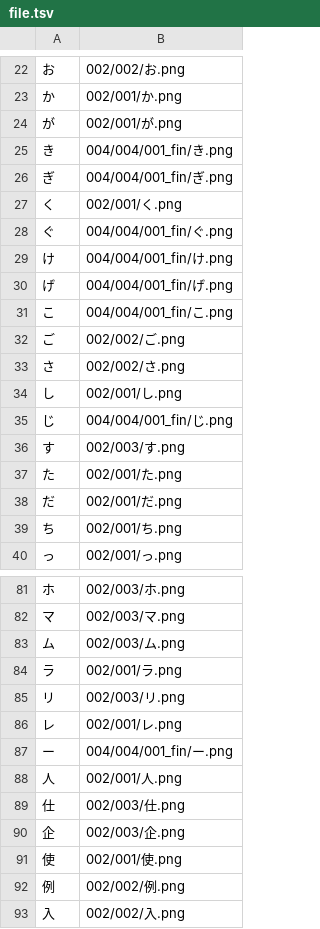
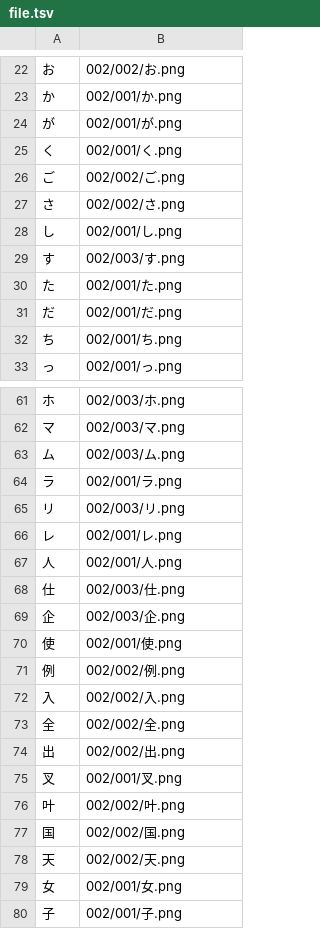
Before and after one commit to sakamata-ch/SakamataFontProject, a TSV file: file.tsv, drawn as a sheet; only a part is shown, gaps mark what is left out; the shorter side is filled out with more unchanged rows; the diff covers the shown part only; the diff names each change by its address in the sheet, - before the commit and + after, or states it on an @@ line.

```diff
--- a/file.tsv
+++ b/file.tsv
-row 25: き | 004/004/001_fin/き.png
-row 26: ぎ | 004/004/001_fin/ぎ.png
-row 28: ぐ | 004/004/001_fin/ぐ.png
-row 29: け | 004/004/001_fin/け.png
-row 30: げ | 004/004/001_fin/げ.png
-row 31: こ | 004/004/001_fin/こ.png
-row 35: じ | 004/004/001_fin/じ.png
-row 87: ー | 004/004/001_fin/ー.png
```
Also changed, not shown: 13 removed rows elsewhere in this file, char.tsv.
